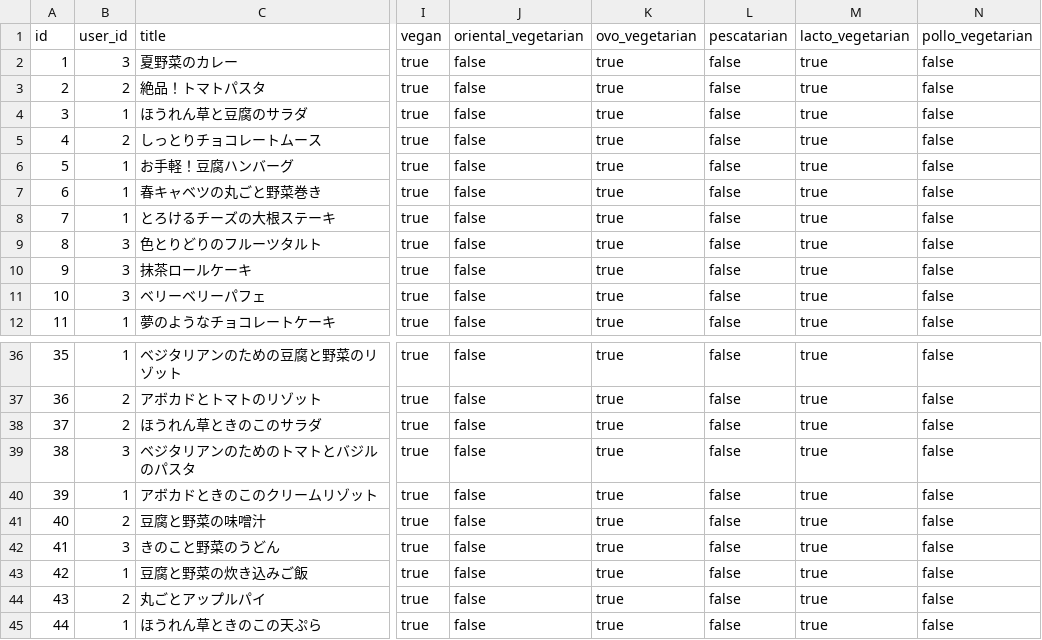
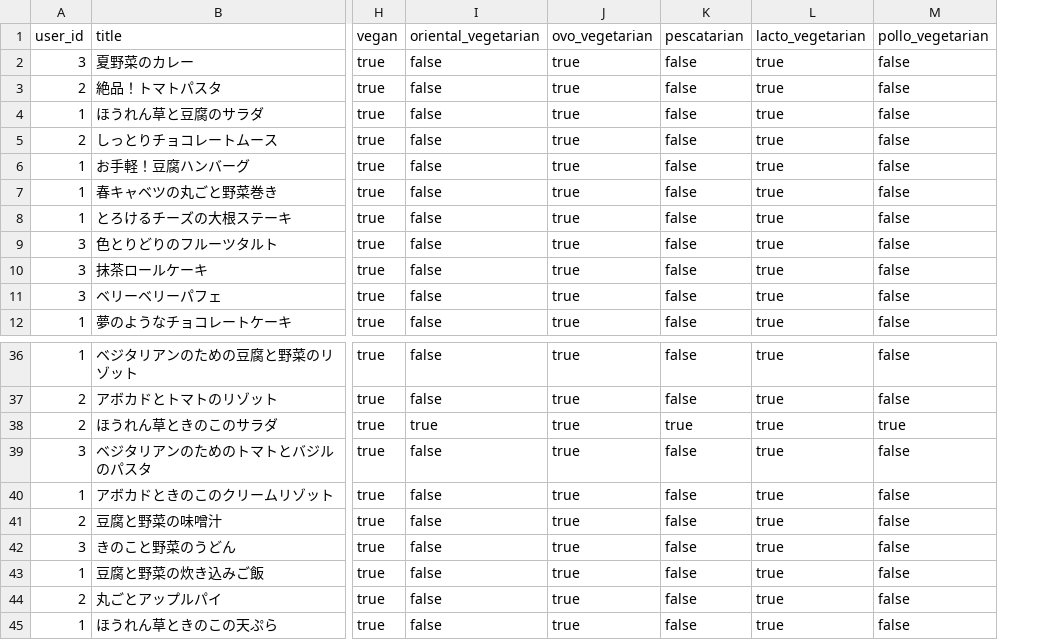
Before and after one commit to SayuriOkuyama/VegEvery_server, a CSV file: database/dummy/articles_of_recipe.csv, drawn as a sheet; only a part is shown, gaps mark what is left out; removed rows and columns are numbered as before the commit, all else as after; the diff names each change by its address in the sheet, - before the commit and + after, or states it on an @@ line.

```diff
--- a/database/dummy/articles_of_recipe.csv
+++ b/database/dummy/articles_of_recipe.csv
-column A (id), rows 2-12: 1 | 2 | 3 | 4 | 5 | 6 | 7 | 8 | 9 | 10 | 11; rows 36-45: 35 | 36 | 37 | 38 | 39 | 40 | 41 | 42 | 43 | 44
-I38 (oriental_vegetarian): false
+I38 (oriental_vegetarian): true
-K38 (pescatarian): false
+K38 (pescatarian): true
-M38 (pollo_vegetarian): false
+M38 (pollo_vegetarian): true
```
Also changed, not shown: database/dummy/articles_of_item.csv, database/dummy/items.csv, 5 other files.
